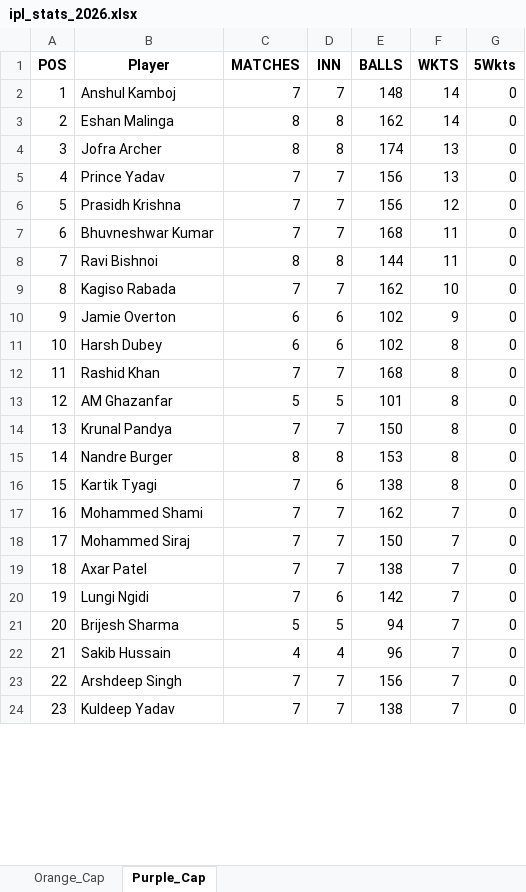
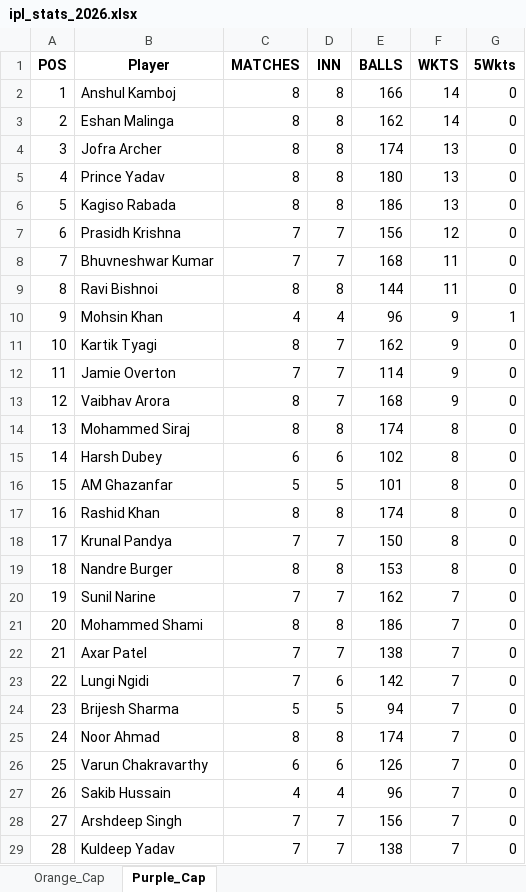
Before and after one commit to pratikalwaysrocks/Wadi-IPL-2026, an Excel workbook: ipl_stats_2026.xlsx, sheet Purple_Cap, drawn as a sheet; only a part is shown; values as stored, in another font and other column widths than the file's, no borders; removed rows and columns are numbered as before the commit, all else as after; the diff covers the shown part only; the diff names each change by its address in the sheet, - before the commit and + after, or states it on an @@ line.

```diff
--- a/ipl_stats_2026.xlsx (sheet Purple_Cap)
+++ b/ipl_stats_2026.xlsx (sheet Purple_Cap)
-C2 (MATCHES): 7
+C2 (MATCHES): 8
-D2 (INN): 7
+D2 (INN): 8
-E2 (BALLS): 148
+E2 (BALLS): 166
-C5 (MATCHES): 7
+C5 (MATCHES): 8
-D5 (INN): 7
+D5 (INN): 8
-E5 (BALLS): 156
+E5 (BALLS): 180
+row 6: 5 | Kagiso Rabada | 8 | 8 | 186 | 13 | 0
@@ column A (POS) renumbered between rows 7 and 83 @@
+row 10: 9 | Mohsin Khan | 4 | 4 | 96 | 9 | 1
-B11 (Player): Kagiso Rabada
+B11 (Player): Kartik Tyagi
-C11 (MATCHES): 7
+C11 (MATCHES): 8
-F11 (WKTS): 10
+F11 (WKTS): 9
-C12 (MATCHES): 6
+C12 (MATCHES): 7
-D12 (INN): 6
+D12 (INN): 7
-E12 (BALLS): 102
+E12 (BALLS): 114
+row 13: 12 | Vaibhav Arora | 8 | 7 | 168 | 9 | 0
+row 14: 13 | Mohammed Siraj | 8 | 8 | 174 | 8 | 0
-row 12: 11 | Rashid Khan | 7 | 7 | 168 | 8 | 0
+row 17: 16 | Rashid Khan | 8 | 8 | 174 | 8 | 0
-row 16: 15 | Kartik Tyagi | 7 | 6 | 138 | 8 | 0
+row 20: 19 | Sunil Narine | 7 | 7 | 162 | 7 | 0
-C21 (MATCHES): 7
+C21 (MATCHES): 8
-D21 (INN): 7
+D21 (INN): 8
-E21 (BALLS): 162
+E21 (BALLS): 186
-row 18: 17 | Mohammed Siraj | 7 | 7 | 150 | 7 | 0
+row 25: 24 | Noor Ahmad | 8 | 8 | 174 | 7 | 0
+row 26: 25 | Varun Chakravarthy | 6 | 6 | 126 | 7 | 0
```
Also changed, not shown: 8 added rows, 11 removed rows and 8 edited cells elsewhere in this sheet, sheet Orange_Cap, IPL_Fantasy_Points.xlsx, 3 other files.
